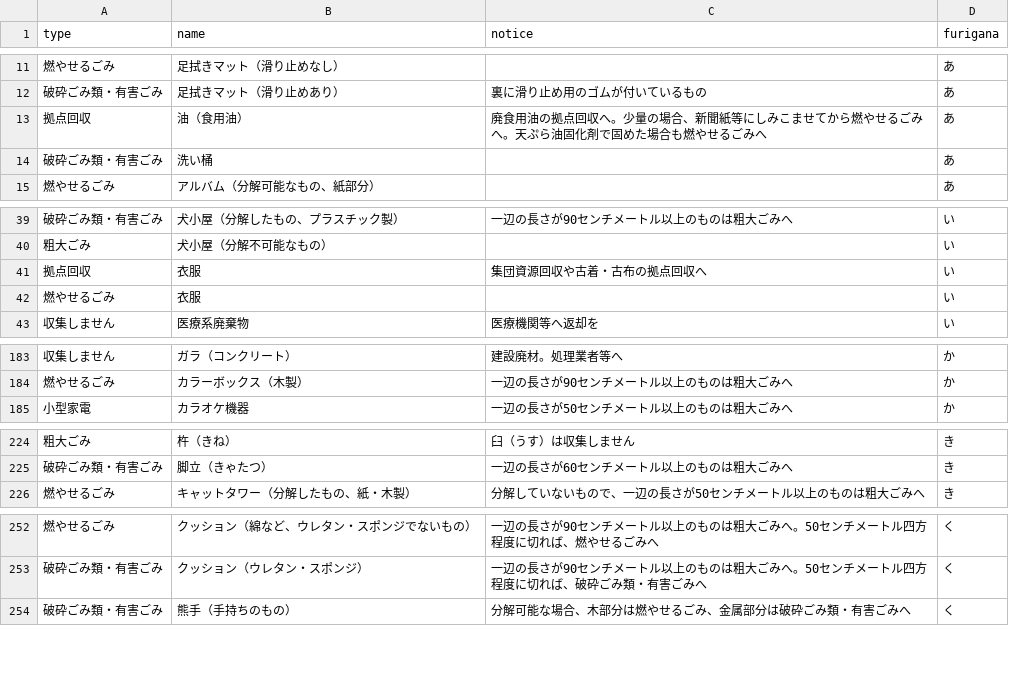
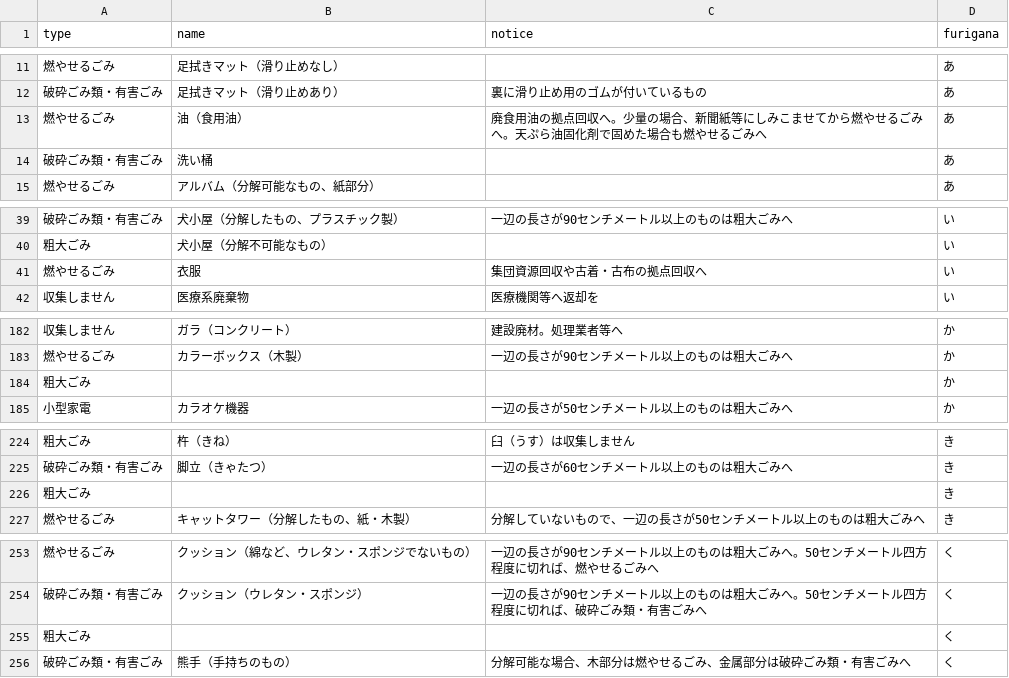
Before and after one commit to onot01/5374, a CSV file: data/target.csv, drawn as a sheet; only a part is shown, gaps mark what is left out; the diff covers the shown part only.

Commit message:
Update target.csv

```diff
--- a/data/target.csv
+++ b/data/target.csv
@@ -12,3 +12,3 @@ type,name,notice,furigana
 破砕ごみ類・有害ごみ,足拭きマット（滑り止めあり）,裏に滑り止め用のゴムが付いているもの,あ
-拠点回収,油（食用油）,廃食用油の拠点回収へ。少量の場合、新聞紙等にしみこませてから燃やせるごみへ。天ぷら油固化剤で固めた場合も燃やせるごみへ,あ
+燃やせるごみ,油（食用油）,廃食用油の拠点回収へ。少量の場合、新聞紙等にしみこませてから燃やせるごみへ。天ぷら油固化剤で固めた場合も燃やせるごみへ,あ
 破砕ごみ類・有害ごみ,洗い桶,,あ
@@ -40,4 +40,3 @@ type,name,notice,furigana
 粗大ごみ,犬小屋（分解不可能なもの）,,い
-拠点回収,衣服,集団資源回収や古着・古布の拠点回収へ,い
-燃やせるごみ,衣服,,い
+燃やせるごみ,衣服,集団資源回収や古着・古布の拠点回収へ,い
 収集しません,医療系廃棄物,医療機関等へ返却を,い
@@ -184,2 +183,3 @@ type,name,notice,furigana
 燃やせるごみ,カラーボックス（木製）,一辺の長さが90センチメートル以上のものは粗大ごみへ,か
+粗大ごみ,,,か
 小型家電,カラオケ機器,一辺の長さが50センチメートル以上のものは粗大ごみへ,か
@@ -225,2 +225,3 @@ type,name,notice,furigana
 破砕ごみ類・有害ごみ,脚立（きゃたつ）,一辺の長さが60センチメートル以上のものは粗大ごみへ,き
+粗大ごみ,,,き
 燃やせるごみ,キャットタワー（分解したもの、紙・木製）,分解していないもので、一辺の長さが50センチメートル以上のものは粗大ごみへ,き
@@ -253,2 +254,3 @@ type,name,notice,furigana
 破砕ごみ類・有害ごみ,クッション（ウレタン・スポンジ）,一辺の長さが90センチメートル以上のものは粗大ごみへ。50センチメートル四方程度に切れば、破砕ごみ類・有害ごみへ,く
+粗大ごみ,,,く
 破砕ごみ類・有害ごみ,熊手（手持ちのもの）,分解可能な場合、木部分は燃やせるごみ、金属部分は破砕ごみ類・有害ごみへ,く
```
Also changed, not shown: 10 edited cells elsewhere in this file.
